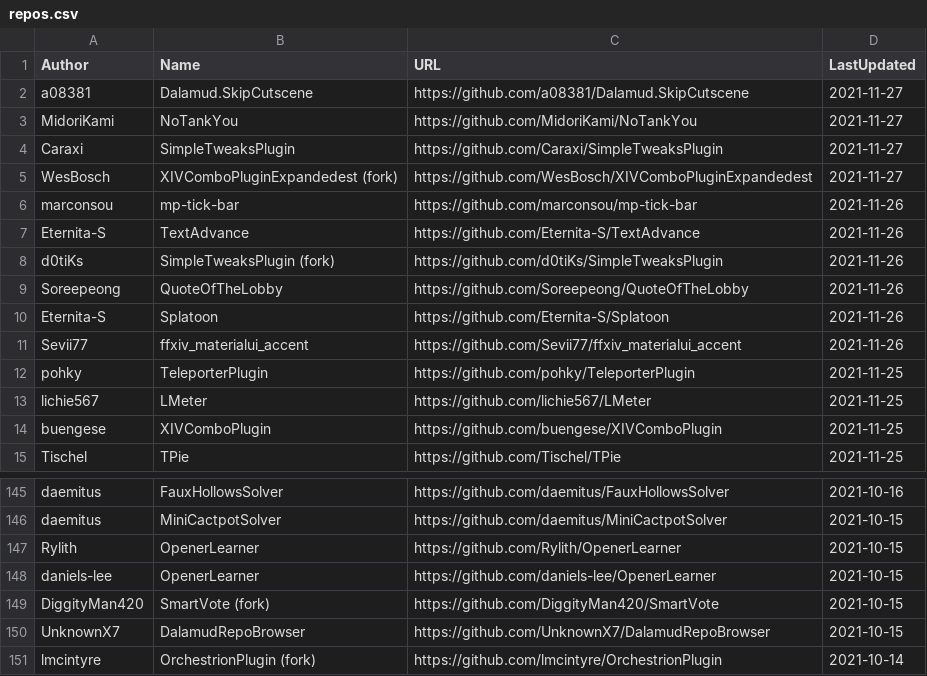
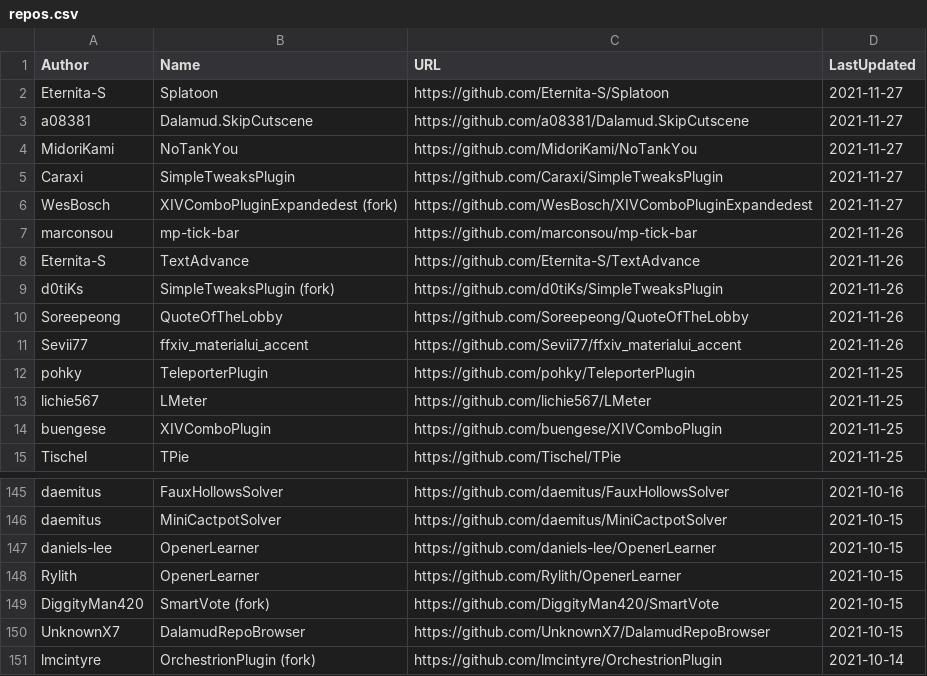
Before and after one commit to kalilistic/xivplugins, a CSV file: docs/_data/repos.csv, drawn as a sheet; only a part is shown, gaps mark what is left out.

```diff
--- a/docs/_data/repos.csv
+++ b/docs/_data/repos.csv
@@ -1,2 +1,3 @@
 Author,Name,URL,LastUpdated
+Eternita-S,Splatoon,https://github.com/Eternita-S/Splatoon,2021-11-27
 a08381,Dalamud.SkipCutscene,https://github.com/a08381/Dalamud.SkipCutscene,2021-11-27
@@ -9,3 +10,2 @@ d0tiKs,SimpleTweaksPlugin (fork),https://github.com/d0tiKs/SimpleTweaksPlugin,20
 Soreepeong,QuoteOfTheLobby,https://github.com/Soreepeong/QuoteOfTheLobby,2021-11-26
-Eternita-S,Splatoon,https://github.com/Eternita-S/Splatoon,2021-11-26
 Sevii77,ffxiv_materialui_accent,https://github.com/Sevii77/ffxiv_materialui_accent,2021-11-26
@@ -146,4 +146,4 @@ daemitus,FauxHollowsSolver,https://github.com/daemitus/FauxHollowsSolver,2021-10
 daemitus,MiniCactpotSolver,https://github.com/daemitus/MiniCactpotSolver,2021-10-15
+daniels-lee,OpenerLearner,https://github.com/daniels-lee/OpenerLearner,2021-10-15
 Rylith,OpenerLearner,https://github.com/Rylith/OpenerLearner,2021-10-15
-daniels-lee,OpenerLearner,https://github.com/daniels-lee/OpenerLearner,2021-10-15
 DiggityMan420,SmartVote (fork),https://github.com/DiggityMan420/SmartVote,2021-10-15
```
